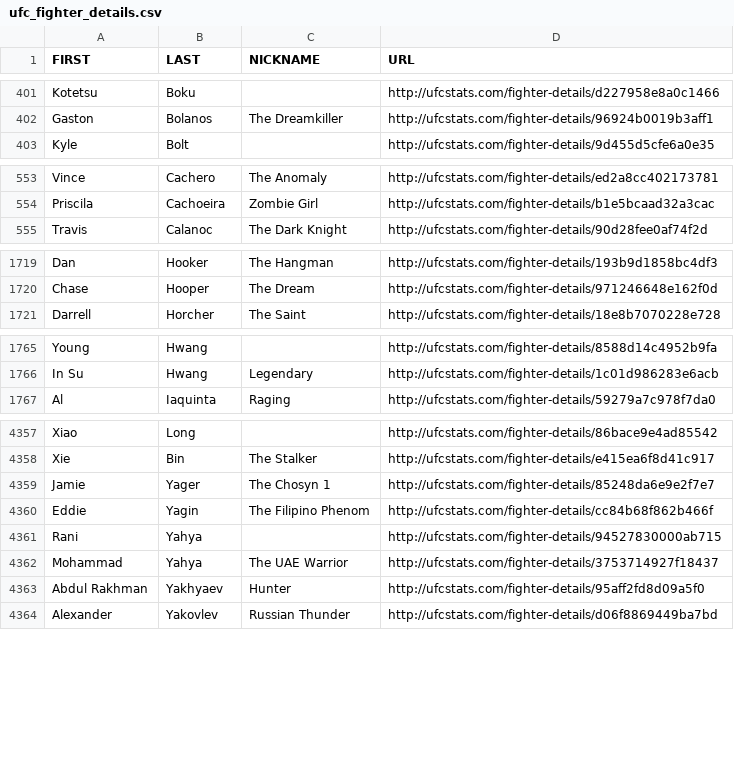
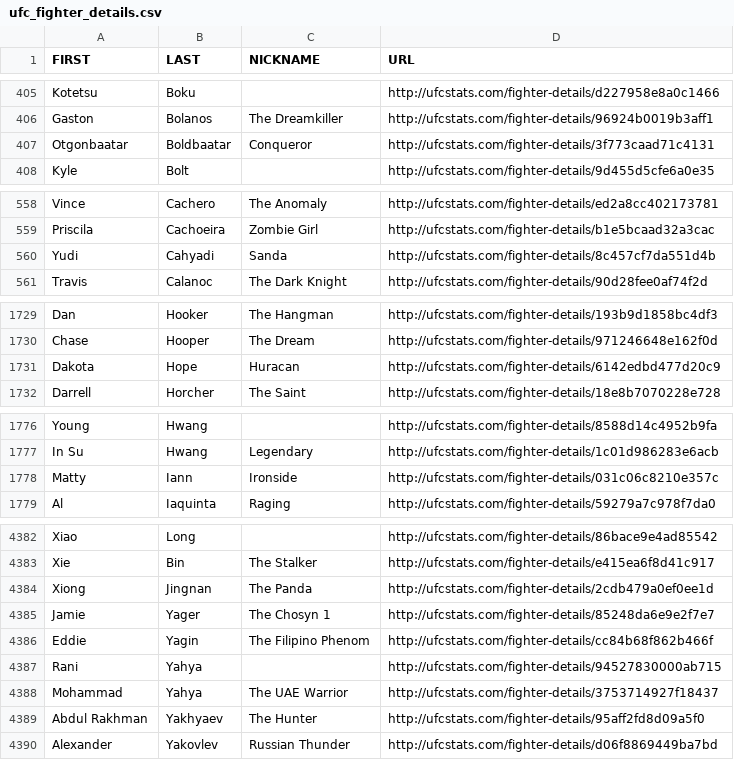
Before and after one commit to treyrachall10/ufc-fantasy-app, a CSV file: backend/data/raw/ufc_fighter_details.csv, drawn as a sheet; only a part is shown, gaps mark what is left out; the diff covers the shown part only.

```diff
--- a/backend/data/raw/ufc_fighter_details.csv
+++ b/backend/data/raw/ufc_fighter_details.csv
@@ -402,2 +406,3 @@ Kotetsu,Boku,,http://ufcstats.com/fighter-details/d227958e8a0c1466
 Gaston,Bolanos,The Dreamkiller,http://ufcstats.com/fighter-details/96924b0019b3aff1
+Otgonbaatar,Boldbaatar,Conqueror,http://ufcstats.com/fighter-details/3f773caad71c4131
 Kyle,Bolt,,http://ufcstats.com/fighter-details/9d455d5cfe6a0e35
@@ -554,2 +559,3 @@ Vince,Cachero,The Anomaly,http://ufcstats.com/fighter-details/ed2a8cc402173781
 Priscila,Cachoeira,Zombie Girl,http://ufcstats.com/fighter-details/b1e5bcaad32a3cac
+Yudi,Cahyadi,Sanda,http://ufcstats.com/fighter-details/8c457cf7da551d4b
 Travis,Calanoc,The Dark Knight,http://ufcstats.com/fighter-details/90d28fee0af74f2d
@@ -1720,2 +1730,3 @@ Dan,Hooker,The Hangman,http://ufcstats.com/fighter-details/193b9d1858bc4df3
 Chase,Hooper,The Dream,http://ufcstats.com/fighter-details/971246648e162f0d
+Dakota,Hope,Huracan,http://ufcstats.com/fighter-details/6142edbd477d20c9
 Darrell,Horcher,The Saint,http://ufcstats.com/fighter-details/18e8b7070228e728
@@ -1766,2 +1777,3 @@ Young,Hwang,,http://ufcstats.com/fighter-details/8588d14c4952b9fa
 In Su,Hwang,Legendary,http://ufcstats.com/fighter-details/1c01d986283e6acb
+Matty,Iann,Ironside,http://ufcstats.com/fighter-details/031c06c8210e357c
 Al,Iaquinta,Raging,http://ufcstats.com/fighter-details/59279a7c978f7da0
@@ -4358,2 +4383,3 @@ Xiao,Long,,http://ufcstats.com/fighter-details/86bace9e4ad85542
 Xie,Bin,The Stalker,http://ufcstats.com/fighter-details/e415ea6f8d41c917
+Xiong,Jingnan,The Panda,http://ufcstats.com/fighter-details/2cdb479a0ef0ee1d
 Jamie,Yager,The Chosyn 1,http://ufcstats.com/fighter-details/85248da6e9e2f7e7
@@ -4362,3 +4388,3 @@ Rani,Yahya,,http://ufcstats.com/fighter-details/94527830000ab715
 Mohammad,Yahya,The UAE Warrior,http://ufcstats.com/fighter-details/3753714927f18437
-Abdul Rakhman,Yakhyaev,Hunter,http://ufcstats.com/fighter-details/95aff2fd8d09a5f0
+Abdul Rakhman,Yakhyaev,The Hunter,http://ufcstats.com/fighter-details/95aff2fd8d09a5f0
 Alexander,Yakovlev,Russian Thunder,http://ufcstats.com/fighter-details/d06f8869449ba7bd
```
Also changed, not shown: 23 added rows, 1 removed row and 9 edited cells elsewhere in this file, backend/data/clean/career_stats_clean.csv, backend/data/clean/event_data_clean.csv, 8 other files.
